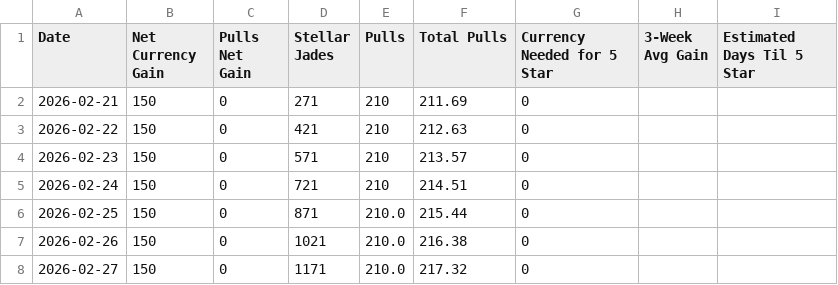
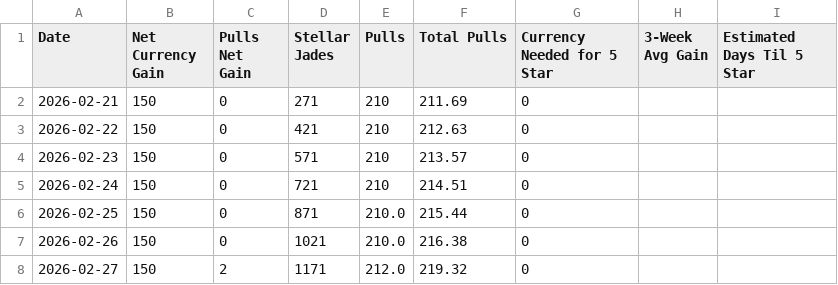
Before and after one commit to axelotlramen/axelotlramen.github.io, a CSV file: data/hsr_diary_log.csv, drawn as a sheet.

```diff
--- a/data/hsr_diary_log.csv
+++ b/data/hsr_diary_log.csv
@@ -7,2 +7,2 @@ Date,Net Currency Gain,Pulls Net Gain,Stellar Jades,Pulls,Total Pulls,Currency N
 2026-02-26,150,0,1021,210.0,216.38,0,,
-2026-02-27,150,0,1171,210.0,217.32,0,,
+2026-02-27,150,2,1171,212.0,219.32,0,,
```
Also changed, not shown: data/genshin_diary_log.csv, 1 other file.
